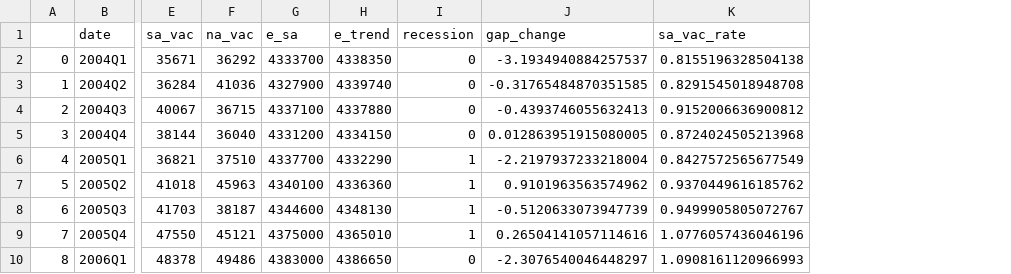
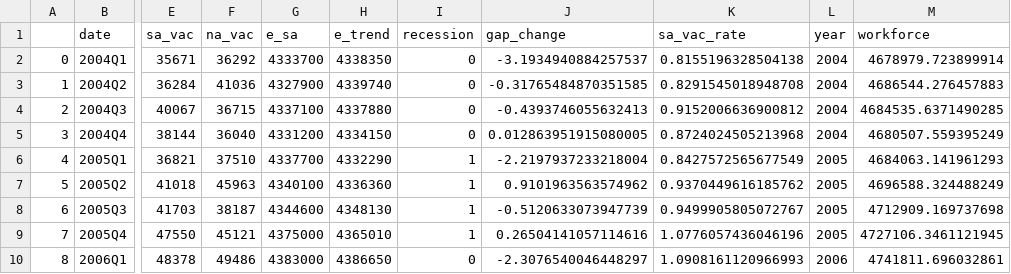
Before and after one commit to Ludhol/Occupations-Under-Threat, a CSV file: Data_Labour/calibration_data.csv, drawn as a sheet; only a part is shown, gaps mark what is left out; the diff names each change by its address in the sheet, - before the commit and + after, or states it on an @@ line.

```diff
--- a/Data_Labour/calibration_data.csv
+++ b/Data_Labour/calibration_data.csv
+column L (year), rows 2-10: 2004 | 2004 | 2004 | 2004 | 2005 | 2005 | 2005 | 2005 | 2006
+column M (workforce), rows 2-10: 4678979.723899914 | 4686544.276457883 | 4684535.6371490285 | 4680507.559395249 | 4684063.141961293 | 4696588.324488249 | 4712909.169737698 | 4727106.3461121945 | 4741811.696032861
```
Also changed, not shown: 11 other files.
